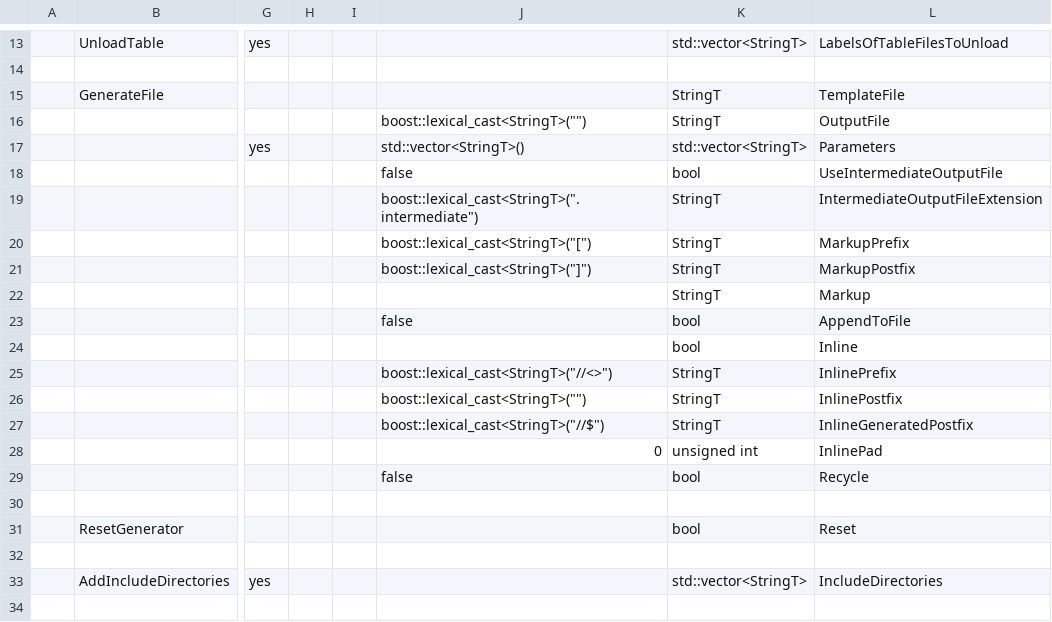
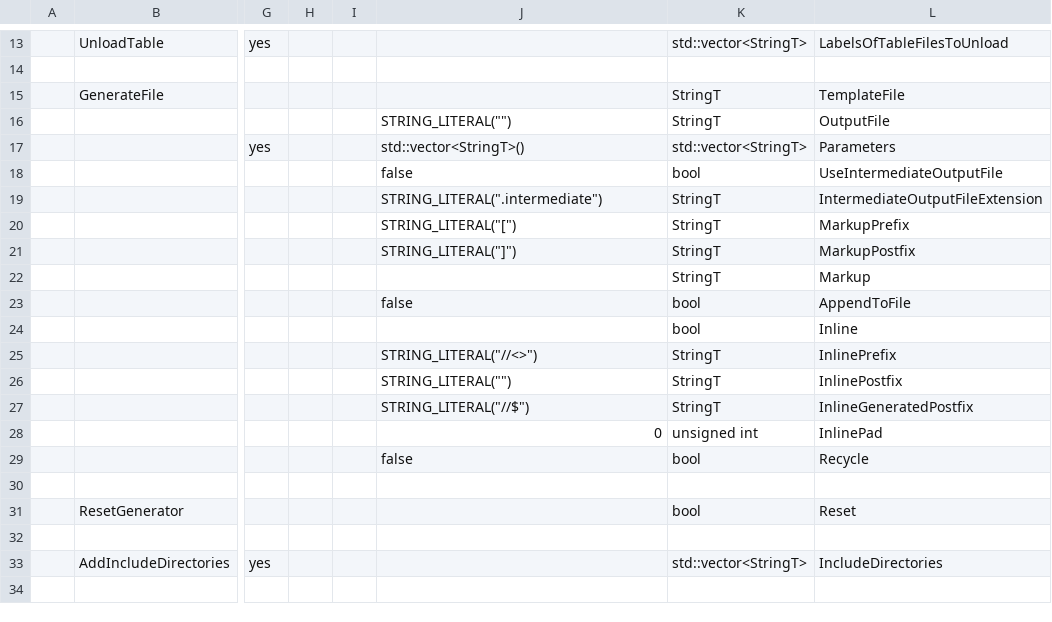
Before and after one commit to squeakycode/code-creation-kit, a CSV file: implementation/CCommandFileLineParser.csv, drawn as a sheet; only a part is shown, gaps mark what is left out; the diff names each change by its address in the sheet, - before the commit and + after, or states it on an @@ line.

Commit message:
use STRING_LITERAL instead of boost::lexical_cast

```diff
--- a/implementation/CCommandFileLineParser.csv
+++ b/implementation/CCommandFileLineParser.csv
-J16: boost::lexical_cast<StringT>("")
+J16: STRING_LITERAL("")
-J19: boost::lexical_cast<StringT>(".intermediate")
+J19: STRING_LITERAL(".intermediate")
-J20: boost::lexical_cast<StringT>("[")
+J20: STRING_LITERAL("[")
-J21: boost::lexical_cast<StringT>("]")
+J21: STRING_LITERAL("]")
-J25: boost::lexical_cast<StringT>("//<>")
+J25: STRING_LITERAL("//<>")
-J26: boost::lexical_cast<StringT>("")
+J26: STRING_LITERAL("")
-J27: boost::lexical_cast<StringT>("//$")
+J27: STRING_LITERAL("//$")
```
Also changed, not shown: 4 other files.
